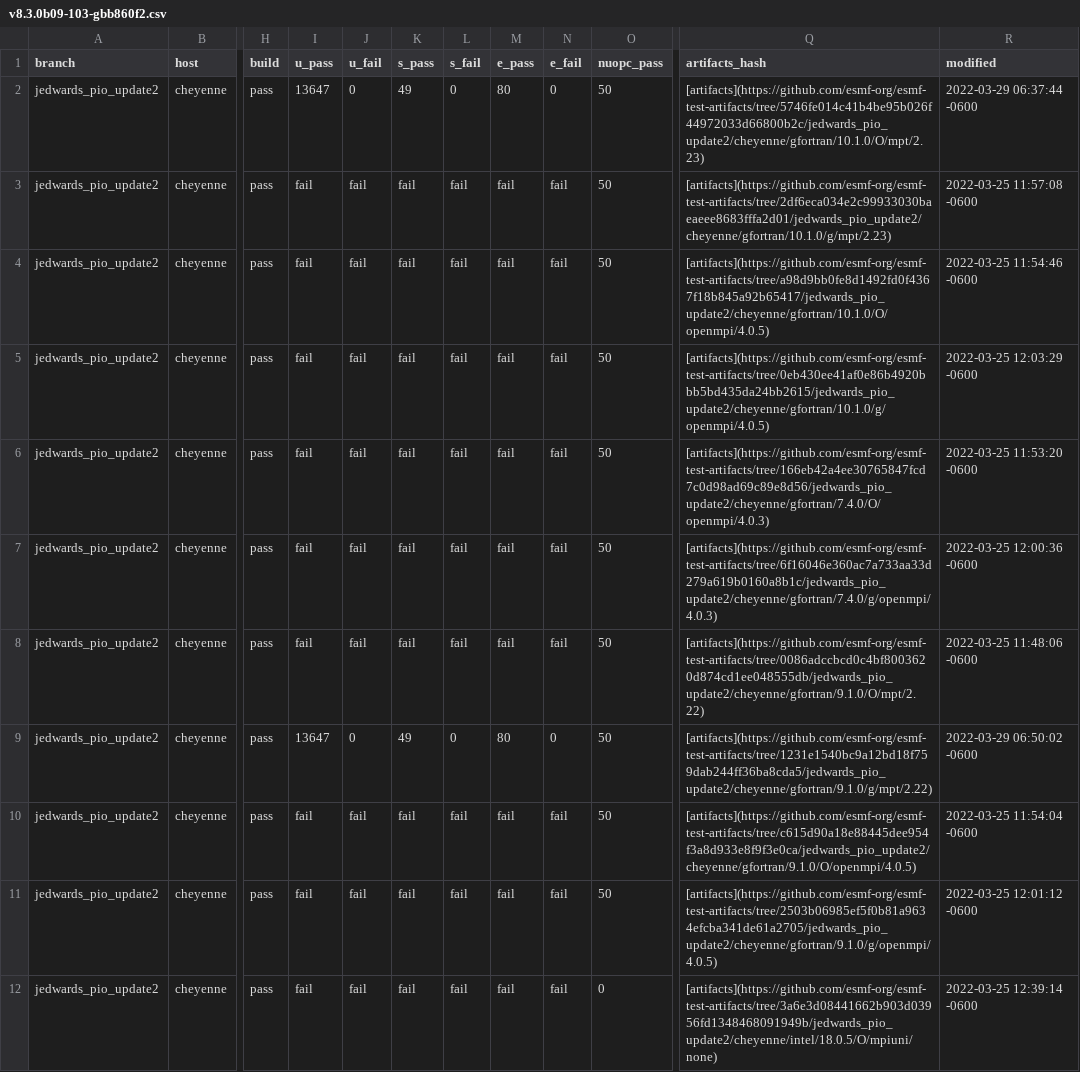
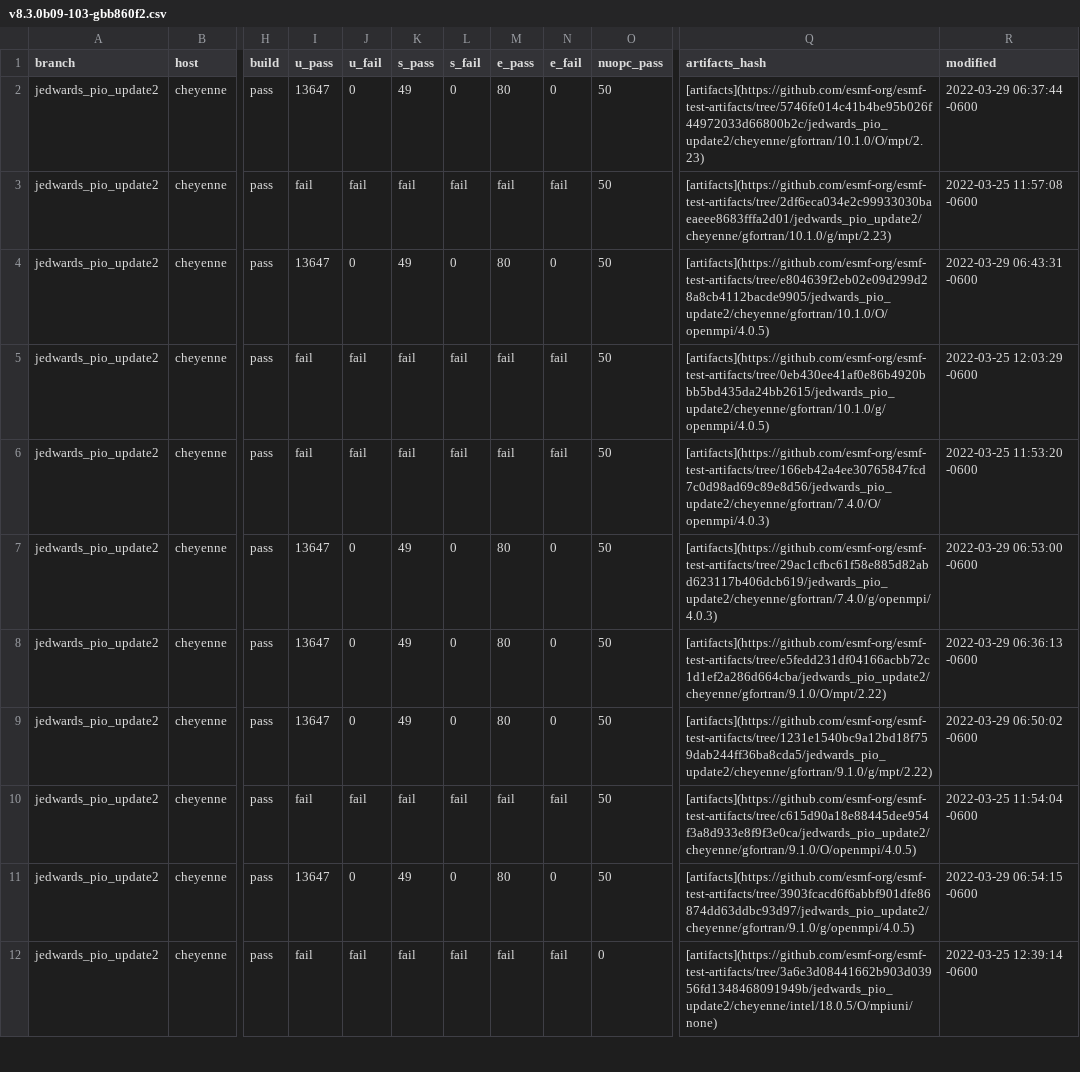
Before and after one commit to esmf-org/esmf-test-summary-2022-07, a CSV file: jedwards_pio_update2/v8.3.0b09-103-gbb860f2.csv, drawn as a sheet; only a part is shown, gaps mark what is left out; the diff covers the shown part only; the diff names each change by its address in the sheet, - before the commit and + after, or states it on an @@ line.

Commit message:
'updated summary for hash v8.3.0b09-103-gbb860f2 on jedwards/pio_update2'

```diff
--- a/jedwards_pio_update2/v8.3.0b09-103-gbb860f2.csv
+++ b/jedwards_pio_update2/v8.3.0b09-103-gbb860f2.csv
-I4 (u_pass): fail
+I4 (u_pass): 13647
-J4 (u_fail): fail
+J4 (u_fail): 0
-K4 (s_pass): fail
+K4 (s_pass): 49
-L4 (s_fail): fail
+L4 (s_fail): 0
-M4 (e_pass): fail
+M4 (e_pass): 80
-N4 (e_fail): fail
+N4 (e_fail): 0
-Q4 (artifacts_hash): [artifacts](https://github.com/esmf-org/esmf-test-artifacts/tree/a98d9bb0fe8d1492fd0f4367f18b845a92b65417/jedwards_pio_update2/cheyenne/gfortran/10.1.0/O/openmpi/4.0.5)
+Q4 (artifacts_hash): [artifacts](https://github.com/esmf-org/esmf-test-artifacts/tree/e804639f2eb02e09d299d28a8cb4112bacde9905/jedwards_pio_update2/cheyenne/gfortran/10.1.0/O/openmpi/4.0.5)
-R4 (modified): 2022-03-25 11:54:46 -0600
+R4 (modified): 2022-03-29 06:43:31 -0600
-I7:I8 (u_pass): fail
+I7:I8 (u_pass): 13647
-J7:J8 (u_fail): fail
+J7:J8 (u_fail): 0
-K7:K8 (s_pass): fail
+K7:K8 (s_pass): 49
-L7:L8 (s_fail): fail
+L7:L8 (s_fail): 0
-M7:M8 (e_pass): fail
+M7:M8 (e_pass): 80
-N7:N8 (e_fail): fail
+N7:N8 (e_fail): 0
-Q7 (artifacts_hash): [artifacts](https://github.com/esmf-org/esmf-test-artifacts/tree/6f16046e360ac7a733aa33d279a619b0160a8b1c/jedwards_pio_update2/cheyenne/gfortran/7.4.0/g/openmpi/4.0.3)
+Q7 (artifacts_hash): [artifacts](https://github.com/esmf-org/esmf-test-artifacts/tree/29ac1cfbc61f58e885d82abd623117b406dcb619/jedwards_pio_update2/cheyenne/gfortran/7.4.0/g/openmpi/4.0.3)
-R7 (modified): 2022-03-25 12:00:36 -0600
+R7 (modified): 2022-03-29 06:53:00 -0600
-Q8 (artifacts_hash): [artifacts](https://github.com/esmf-org/esmf-test-artifacts/tree/0086adccbcd0c4bf8003620d874cd1ee048555db/jedwards_pio_update2/cheyenne/gfortran/9.1.0/O/mpt/2.22)
+Q8 (artifacts_hash): [artifacts](https://github.com/esmf-org/esmf-test-artifacts/tree/e5fedd231df04166acbb72c1d1ef2a286d664cba/jedwards_pio_update2/cheyenne/gfortran/9.1.0/O/mpt/2.22)
-R8 (modified): 2022-03-25 11:48:06 -0600
+R8 (modified): 2022-03-29 06:36:13 -0600
-I11 (u_pass): fail
+I11 (u_pass): 13647
-J11 (u_fail): fail
+J11 (u_fail): 0
-K11 (s_pass): fail
+K11 (s_pass): 49
-L11 (s_fail): fail
+L11 (s_fail): 0
-M11 (e_pass): fail
+M11 (e_pass): 80
-N11 (e_fail): fail
+N11 (e_fail): 0
-Q11 (artifacts_hash): [artifacts](https://github.com/esmf-org/esmf-test-artifacts/tree/2503b06985ef5f0b81a9634efcba341de61a2705/jedwards_pio_update2/cheyenne/gfortran/9.1.0/g/openmpi/4.0.5)
+Q11 (artifacts_hash): [artifacts](https://github.com/esmf-org/esmf-test-artifacts/tree/3903fcacd6f6abbf901dfe86874dd63ddbc93d97/jedwards_pio_update2/cheyenne/gfortran/9.1.0/g/openmpi/4.0.5)
-R11 (modified): 2022-03-25 12:01:12 -0600
+R11 (modified): 2022-03-29 06:54:15 -0600
```
Also changed, not shown: 8 edited cells elsewhere in this file, 2 other files.
